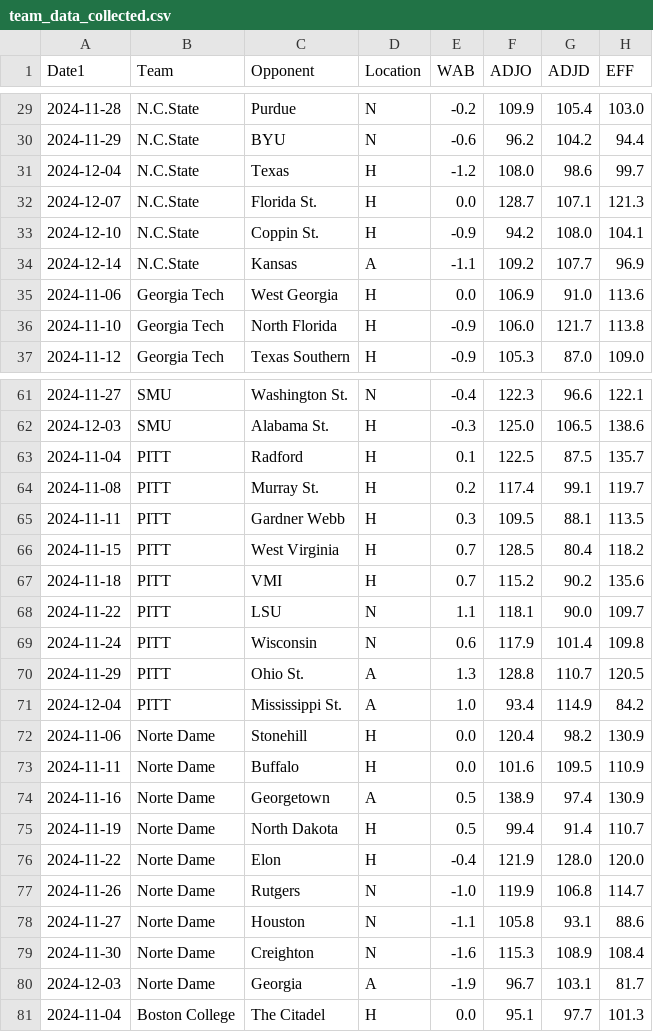
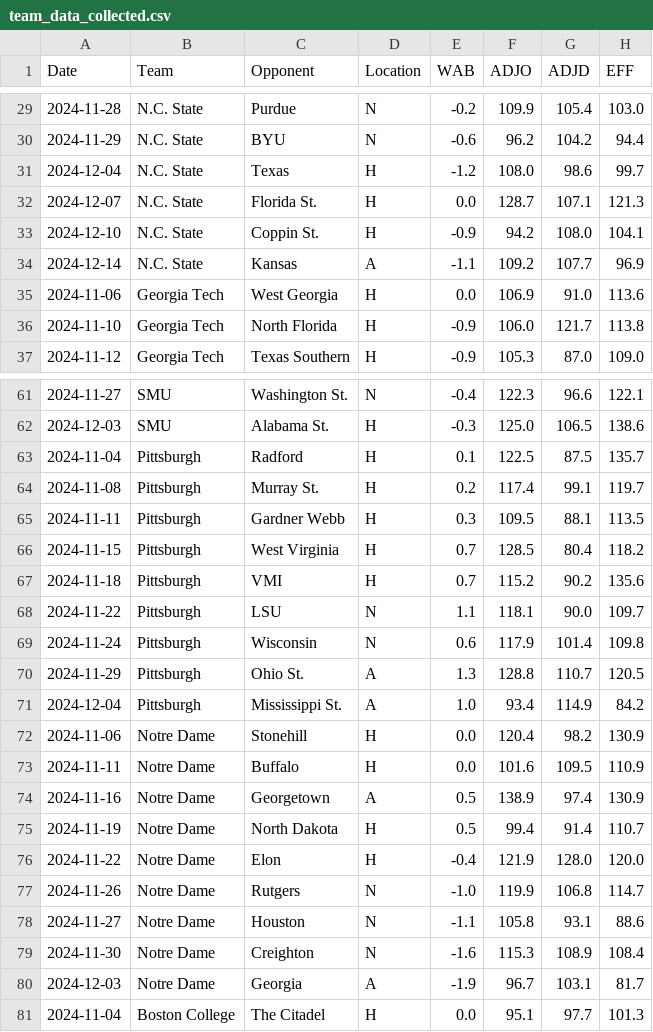
Before and after one commit to visheshgupta19/Stats_competition-, a CSV file: team_data_collected.csv, drawn as a sheet; only a part is shown, gaps mark what is left out; the diff covers the shown part only; the diff names each change by its address in the sheet, - before the commit and + after, or states it on an @@ line.

```diff
--- a/team_data_collected.csv
+++ b/team_data_collected.csv
-A1: Date1
+A1: Date
-B29:B34 (Team): N.C.State
+B29:B34 (Team): N.C. State
-B63:B71 (Team): PITT
+B63:B71 (Team): Pittsburgh
-B72:B80 (Team): Norte Dame
+B72:B80 (Team): Notre Dame
```
Also changed, not shown: 27 edited cells elsewhere in this file, 5 other files.
